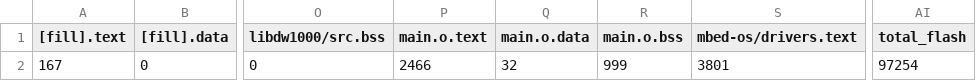
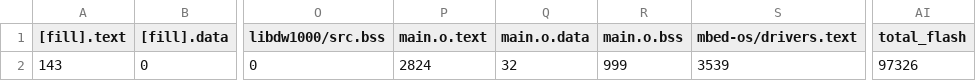
Before and after one commit to ovgu-FINken/DWM1000_Copter_Integration, a CSV file: BUILD/DWM1000_STM32L443CC/GCC_ARM/DWM1000_Copter_Integration_map.csv, drawn as a sheet; only a part is shown, gaps mark what is left out; the diff names each change by its address in the sheet, - before the commit and + after, or states it on an @@ line.

```diff
--- a/BUILD/DWM1000_STM32L443CC/GCC_ARM/DWM1000_Copter_Integration_map.csv
+++ b/BUILD/DWM1000_STM32L443CC/GCC_ARM/DWM1000_Copter_Integration_map.csv
-A2 ([fill].text): 167
+A2 ([fill].text): 143
-P2 (main.o.text): 2466
+P2 (main.o.text): 2824
-S2 (mbed-os/drivers.text): 3801
+S2 (mbed-os/drivers.text): 3539
-AI2 (total_flash): 97254
+AI2 (total_flash): 97326
```
Also changed, not shown: 8 other files.
